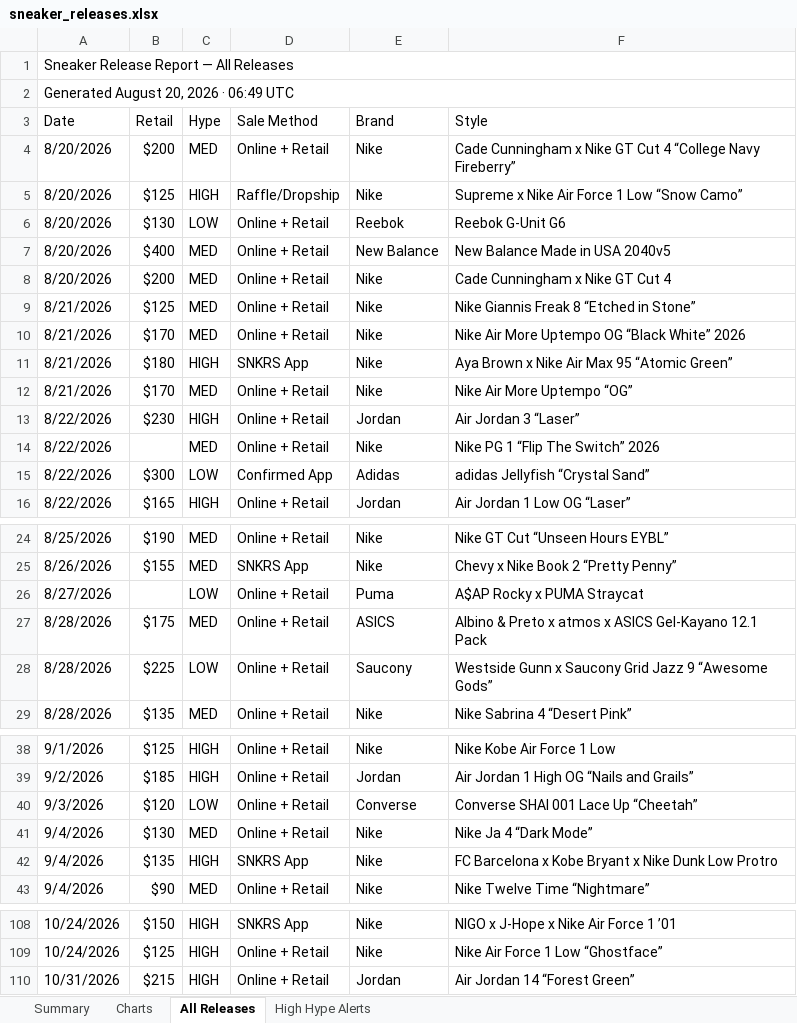
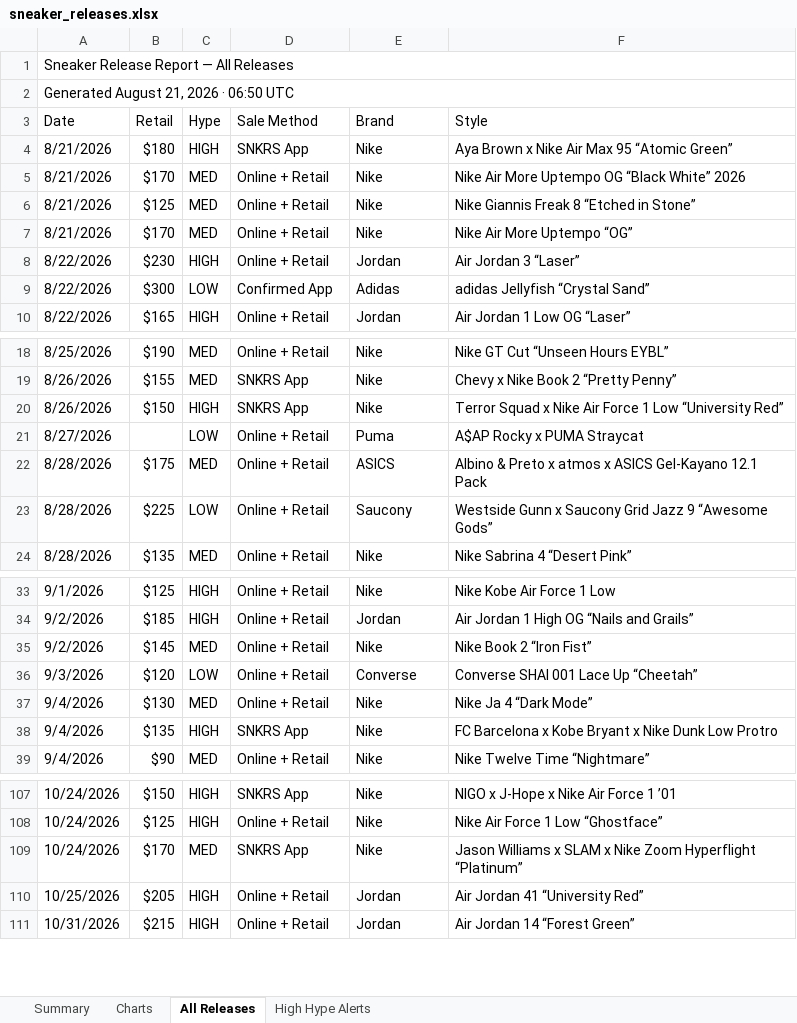
Before and after one commit to lordnader2002-sudo/Shoe-Tracker-v2, an Excel workbook: docs/data/sneaker_releases.xlsx, sheet All Releases, drawn as a sheet; only a part is shown, gaps mark what is left out; values as stored, in another font and other column widths than the file's, no cell formats; removed rows and columns are numbered as before the commit, all else as after; the diff covers the shown part only; the diff names each change by its address in the sheet, - before the commit and + after, or states it on an @@ line.

```diff
--- a/docs/data/sneaker_releases.xlsx (sheet All Releases)
+++ b/docs/data/sneaker_releases.xlsx (sheet All Releases)
-A2 (Date): Generated August 20, 2026 · 06:49 UTC
+A2 (Date): Generated August 21, 2026 · 06:50 UTC
@@ row 11 moved to row 4: 8/21/2026 @@
-A5 (Date): 8/20/2026
+A5 (Date): 8/21/2026
-B5 (Retail): $200
+B5 (Retail): $170
-F5 (Style): Cade Cunningham x Nike GT Cut 4 “College Navy Fireberry”
+F5 (Style): Nike Air More Uptempo OG “Black White” 2026
-row 5: 8/20/2026 | $125 | HIGH | Raffle/Dropship | Nike | Supreme x Nike Air Force 1 Low “Snow Camo”
-row 6: 8/20/2026 | $130 | LOW | Online + Retail | Reebok | Reebok G-Unit G6
-row 7: 8/20/2026 | $400 | MED | Online + Retail | New Balance | New Balance Made in USA 2040v5
-row 8: 8/20/2026 | $200 | MED | Online + Retail | Nike | Cade Cunningham x Nike GT Cut 4
-row 10: 8/21/2026 | $170 | MED | Online + Retail | Nike | Nike Air More Uptempo OG “Black White” 2026
-row 14: 8/22/2026 |  | MED | Online + Retail | Nike | Nike PG 1 “Flip The Switch” 2026
+row 20: 8/26/2026 | $150 | HIGH | SNKRS App | Nike | Terror Squad x Nike Air Force 1 Low “University Red”
+row 35: 9/2/2026 | $145 | MED | Online + Retail | Nike | Nike Book 2 “Iron Fist”
+row 109: 10/24/2026 | $170 | MED | SNKRS App | Nike | Jason Williams x SLAM x Nike Zoom Hyperflight “Platinum”
+row 110: 10/25/2026 | $205 | HIGH | Online + Retail | Jordan | Air Jordan 41 “University Red”
```
Also changed, not shown: 5 added rows, 2 removed rows and 9 moved rows elsewhere in this sheet, sheet Summary, sheet High Hype Alerts, sheet Charts, cell formats, charts or pictures, reports/sneaker_releases.xlsx, 1 other file.
